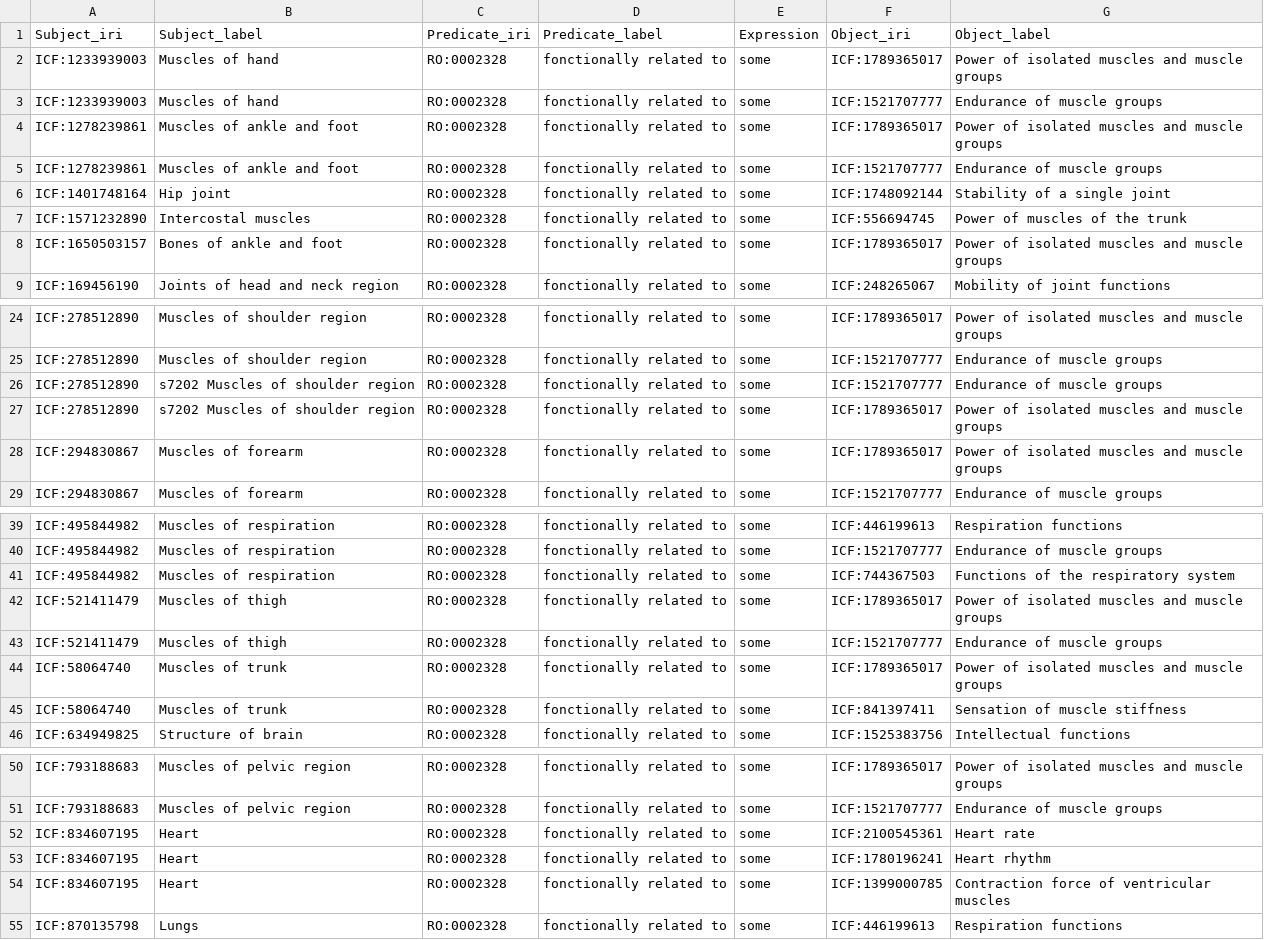
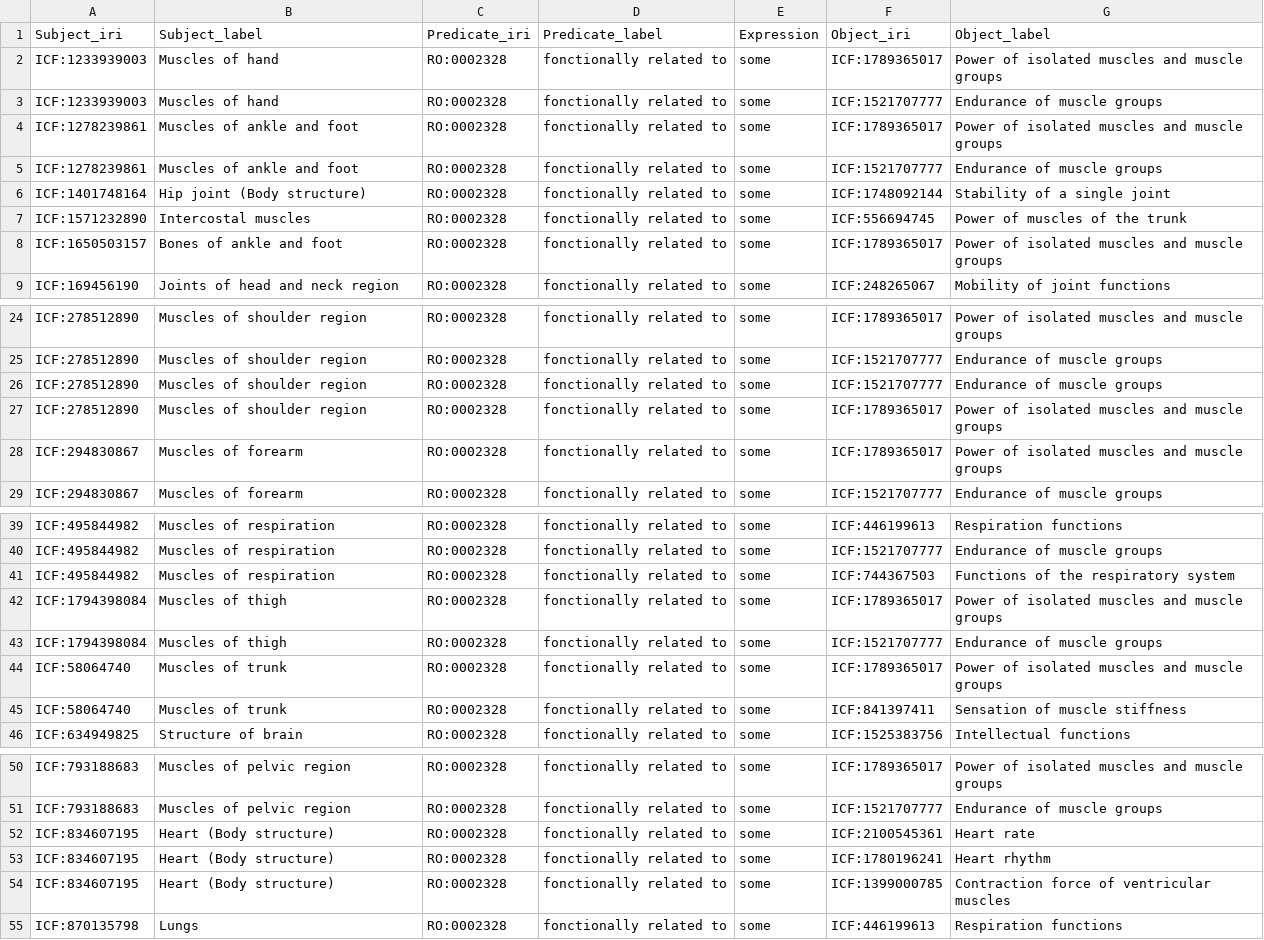
Before and after one commit to JuPoIm/promot, a TSV file: src/data/promot/axioms_bs-bf.tsv, drawn as a sheet; only a part is shown, gaps mark what is left out.

```diff
--- a/src/data/promot/axioms_bs-bf.tsv
+++ b/src/data/promot/axioms_bs-bf.tsv
@@ -5,3 +5,3 @@ ICF:1278239861	Muscles of ankle and foot	RO:0002328	fonctionally related to	some
 ICF:1278239861	Muscles of ankle and foot	RO:0002328	fonctionally related to	some	ICF:1521707777	Endurance of muscle groups
-ICF:1401748164	Hip joint	RO:0002328	fonctionally related to	some	ICF:1748092144	Stability of a single joint
+ICF:1401748164	Hip joint (Body structure)	RO:0002328	fonctionally related to	some	ICF:1748092144	Stability of a single joint
 ICF:1571232890	Intercostal muscles	RO:0002328	fonctionally related to	some	ICF:556694745	Power of muscles of the trunk
@@ -25,4 +25,4 @@ ICF:278512890	Muscles of shoulder region	RO:0002328	fonctionally related to	some
 ICF:278512890	Muscles of shoulder region	RO:0002328	fonctionally related to	some	ICF:1521707777	Endurance of muscle groups
-ICF:278512890	s7202 Muscles of shoulder region 	RO:0002328	fonctionally related to	some	ICF:1521707777	Endurance of muscle groups
-ICF:278512890	s7202 Muscles of shoulder region 	RO:0002328	fonctionally related to	some	ICF:1789365017	Power of isolated muscles and muscle groups
+ICF:278512890	Muscles of shoulder region 	RO:0002328	fonctionally related to	some	ICF:1521707777	Endurance of muscle groups
+ICF:278512890	Muscles of shoulder region 	RO:0002328	fonctionally related to	some	ICF:1789365017	Power of isolated muscles and muscle groups
 ICF:294830867	Muscles of forearm	RO:0002328	fonctionally related to	some	ICF:1789365017	Power of isolated muscles and muscle groups
@@ -41,4 +41,4 @@ ICF:495844982	Muscles of respiration	RO:0002328	fonctionally related to	some	ICF
 ICF:495844982	Muscles of respiration	RO:0002328	fonctionally related to	some	ICF:744367503	Functions of the respiratory system
-ICF:521411479	Muscles of thigh	RO:0002328	fonctionally related to	some	ICF:1789365017	Power of isolated muscles and muscle groups
-ICF:521411479	Muscles of thigh	RO:0002328	fonctionally related to	some	ICF:1521707777	Endurance of muscle groups
+ICF:1794398084	Muscles of thigh	RO:0002328	fonctionally related to	some	ICF:1789365017	Power of isolated muscles and muscle groups
+ICF:1794398084	Muscles of thigh	RO:0002328	fonctionally related to	some	ICF:1521707777	Endurance of muscle groups
 ICF:58064740	Muscles of trunk	RO:0002328	fonctionally related to	some	ICF:1789365017	Power of isolated muscles and muscle groups
@@ -51,5 +51,5 @@ ICF:793188683	Muscles of pelvic region	RO:0002328	fonctionally related to	some	I
 ICF:793188683	Muscles of pelvic region	RO:0002328	fonctionally related to	some	ICF:1521707777	Endurance of muscle groups
-ICF:834607195	Heart 	RO:0002328	fonctionally related to	some	ICF:2100545361	Heart rate
-ICF:834607195	Heart 	RO:0002328	fonctionally related to	some	ICF:1780196241	Heart rhythm
-ICF:834607195	Heart 	RO:0002328	fonctionally related to	some	ICF:1399000785	Contraction force of ventricular muscles
+ICF:834607195	Heart (Body structure) 	RO:0002328	fonctionally related to	some	ICF:2100545361	Heart rate
+ICF:834607195	Heart (Body structure) 	RO:0002328	fonctionally related to	some	ICF:1780196241	Heart rhythm
+ICF:834607195	Heart (Body structure) 	RO:0002328	fonctionally related to	some	ICF:1399000785	Contraction force of ventricular muscles
 ICF:870135798	Lungs	RO:0002328	fonctionally related to	some	ICF:446199613	Respiration functions
```
Also changed, not shown: src/data/promot/annotations_source.tsv, src/data/promot/axioms_pheno-activity.tsv, 35 other files.
